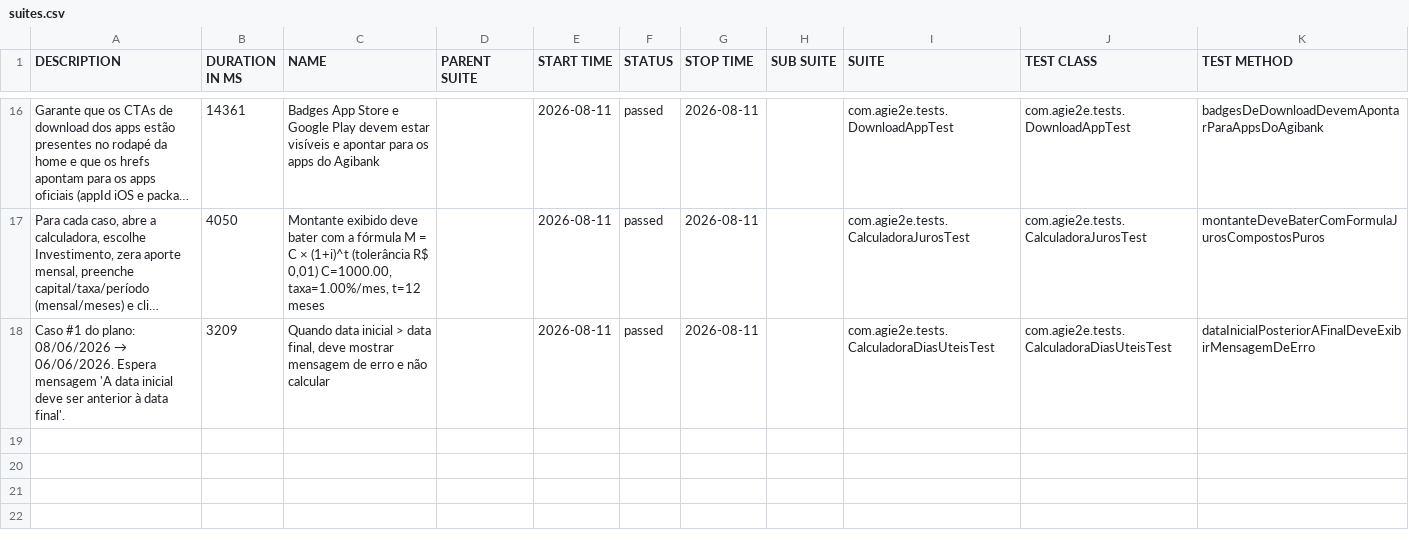
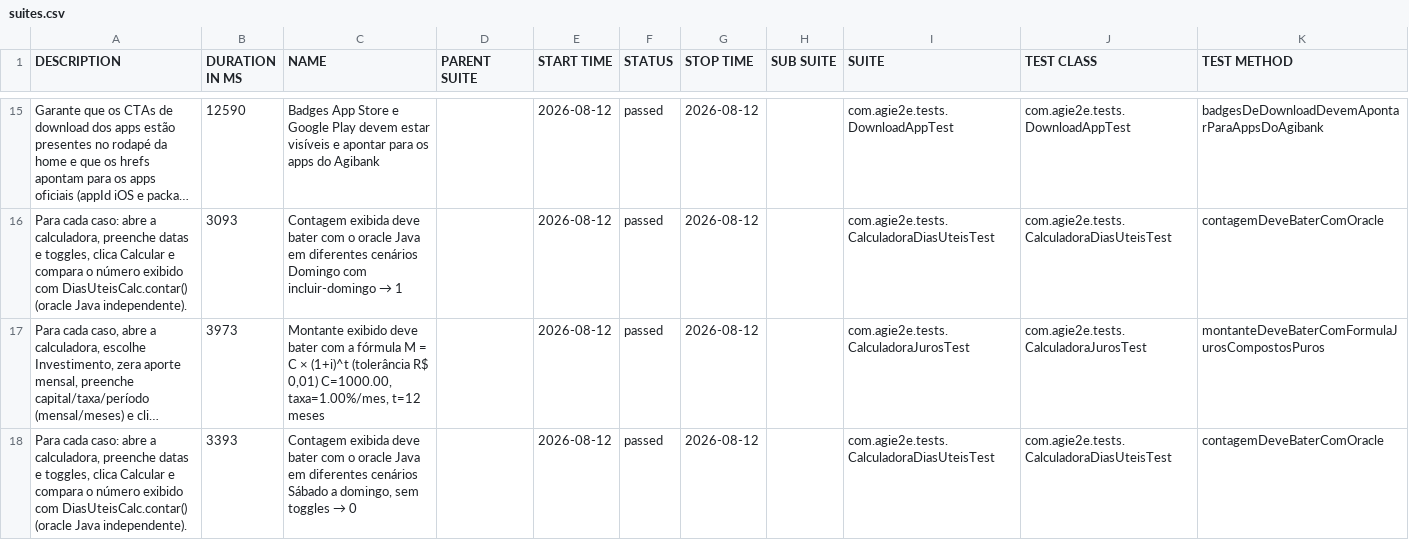
Before and after one commit to silasmarques/agi-e2e, a CSV file: data/suites.csv, drawn as a sheet; only a part is shown, gaps mark what is left out; long unchanged cells end in …; addresses are those after the commit; the diff covers the shown part only; the diff names each change by its address in the sheet, - before the commit and + after, or states it on an @@ line.

```diff
--- a/data/suites.csv
+++ b/data/suites.csv
-B15 (DURATION IN MS): 14361
+B15 (DURATION IN MS): 12590
-E15 (START TIME): 2026-08-11
+E15 (START TIME): 2026-08-12
-G15 (STOP TIME): 2026-08-11
+G15 (STOP TIME): 2026-08-12
+row 16: Para cada caso: abre a calculadora, preenche datas e toggles, clica Calcular e compara o número exibido com DiasUteisCalc.contar() (oracle Java independente). | 3093 | Contagem exibida deve bater com o oracle Java em diferentes cenários Domingo com incluir-domingo → 1 |  | 2026-08-12 | passed | 2026-08-12 |  | com.agie2e.tests.CalculadoraDiasUteisTest | com.agie2e.tests.CalculadoraDiasUteisTest | contagemDeveBaterComOracle
-B17 (DURATION IN MS): 4050
+B17 (DURATION IN MS): 3973
-E17:E18 (START TIME): 2026-08-11
+E17:E18 (START TIME): 2026-08-12
-G17:G18 (STOP TIME): 2026-08-11
+G17:G18 (STOP TIME): 2026-08-12
@@ A18 (DESCRIPTION): Caso #1 do plano: 08/06/2026 → 06/06/2026. Espera mensagem 'A data inicial deve ser anterior à data final'. → Para cada caso: abre a calculadora, preenche datas e toggles, clica Calcular e compara o número exibido com DiasUteisCalc.contar() (oracle Java independente). @@
-B18 (DURATION IN MS): 3209
+B18 (DURATION IN MS): 3393
@@ C18 (NAME): Quando data inicial > data final, deve mostrar mensagem de erro e não calcular → Contagem exibida deve bater com o oracle Java em diferentes cenários Sábado a domingo, sem toggles → 0 @@
-K18 (TEST METHOD): dataInicialPosteriorAFinalDeveExibirMensagemDeErro
+K18 (TEST METHOD): contagemDeveBaterComOracle
```
Also changed, not shown: 5 added rows, 6 removed rows and 26 edited cells elsewhere in this file, data/behaviors.csv, 48 other files.
